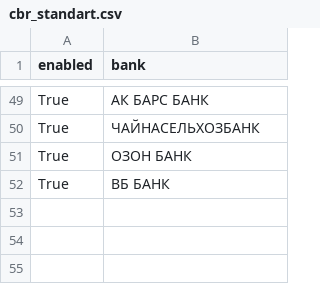
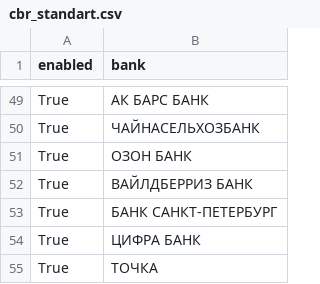
Before and after one commit to ForestTiger-GH/stratbox, a CSV file: src/stratbox/registries/_resources/cbr_standart/cbr_standart.csv, drawn as a sheet; only a part is shown, gaps mark what is left out.

```diff
--- a/src/stratbox/registries/_resources/cbr_standart/cbr_standart.csv
+++ b/src/stratbox/registries/_resources/cbr_standart/cbr_standart.csv
@@ -51,2 +51,5 @@ True,ЧАЙНАСЕЛЬХОЗБАНК
 True,ОЗОН БАНК
-True,ВБ БАНК
+True,ВАЙЛДБЕРРИЗ БАНК
+True,БАНК САНКТ-ПЕТЕРБУРГ
+True,ЦИФРА БАНК
+True,ТОЧКА
```
Also changed, not shown: src/stratbox/registries/_resources/cbr_replacements/cbr_replacements.csv.
